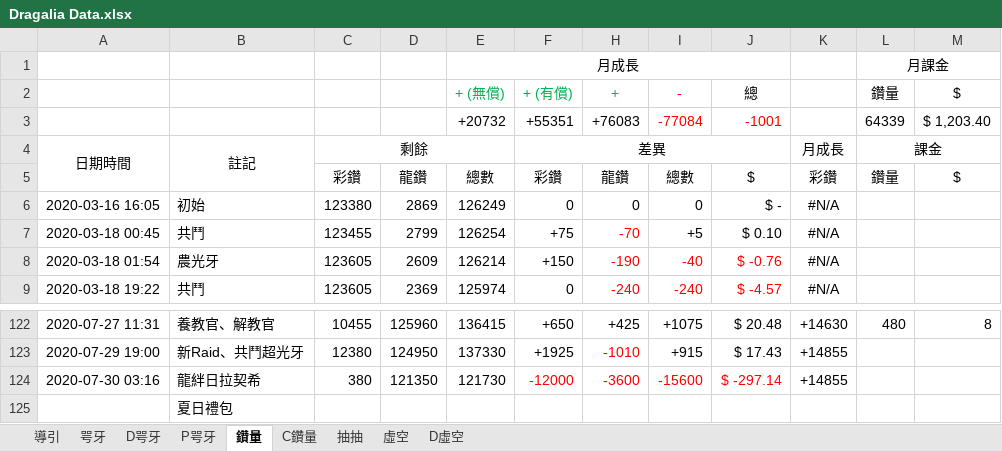
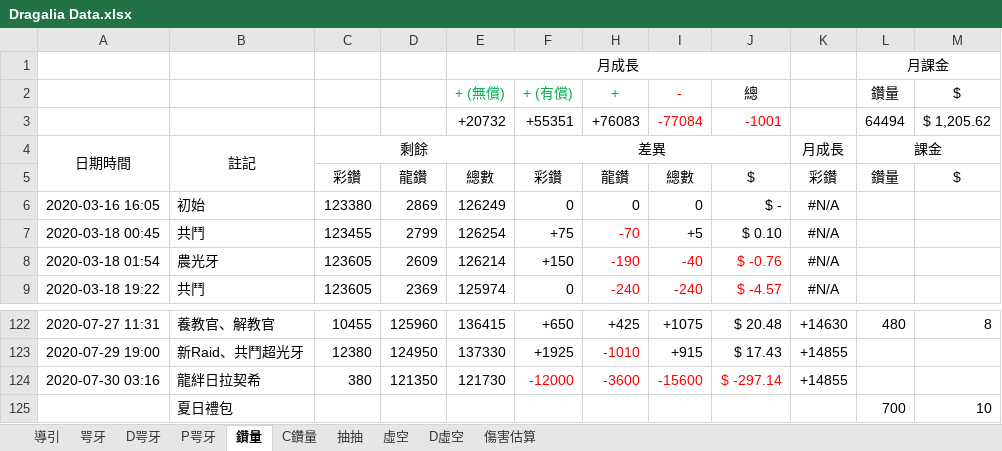
Before and after one commit to RaenonX-DL/dragalia-data-track, an Excel workbook: Dragalia Data.xlsx, sheet 鑽量, drawn as a sheet; only a part is shown, gaps mark what is left out; values as stored, in another font and other column widths than the file's, no borders; removed rows and columns are numbered as before the commit, all else as after; the diff names each change by its address in the sheet, - before the commit and + after, or states it on an @@ line.

```diff
--- a/Dragalia Data.xlsx (sheet 鑽量)
+++ b/Dragalia Data.xlsx (sheet 鑽量)
+sheet tab: 傷害估算
-L3 (鑽量): 64339
+L3 (鑽量): 64494
-M3 ($): $ 1,203.40
+M3 ($): $ 1,205.62
-row 125:  | 夏日禮包
+row 125:  | 夏日禮包 |  |  |  |  |  |  |  |  | 700 | 10
```
Also changed, not shown: sheet 咢牙, sheet D咢牙, sheet 抽抽.
